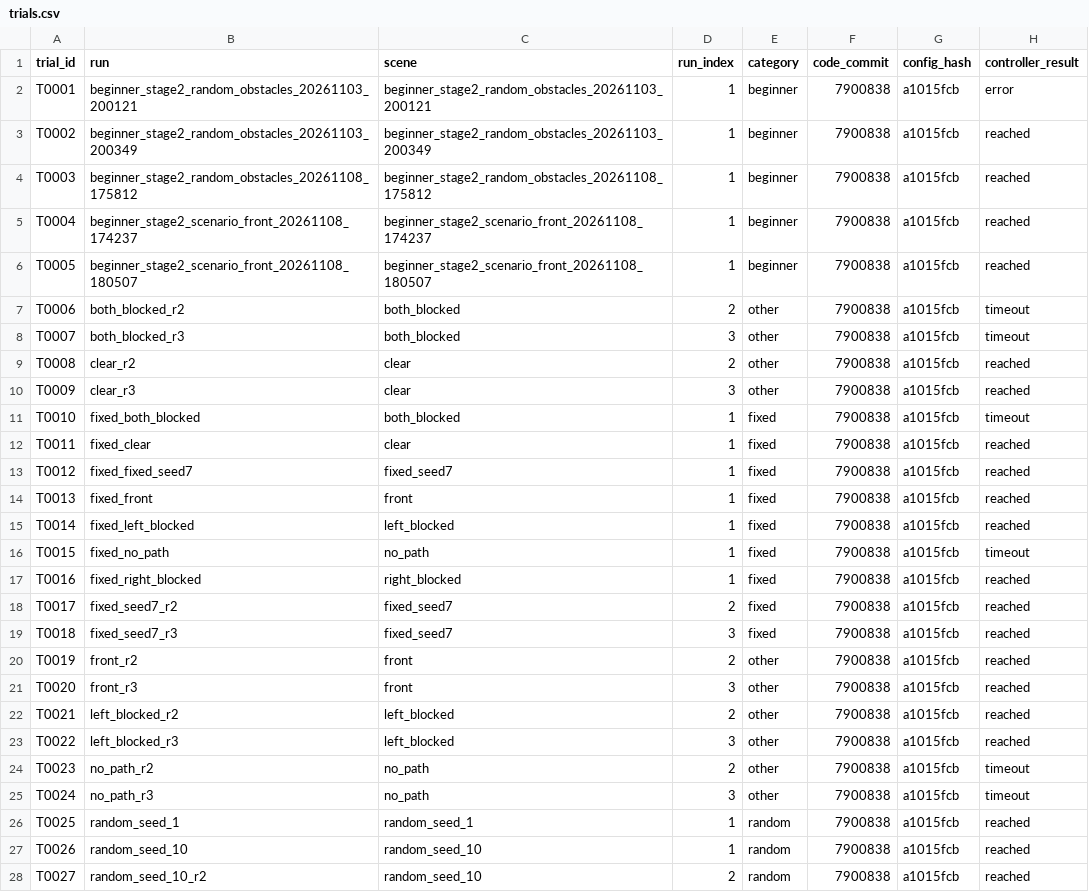
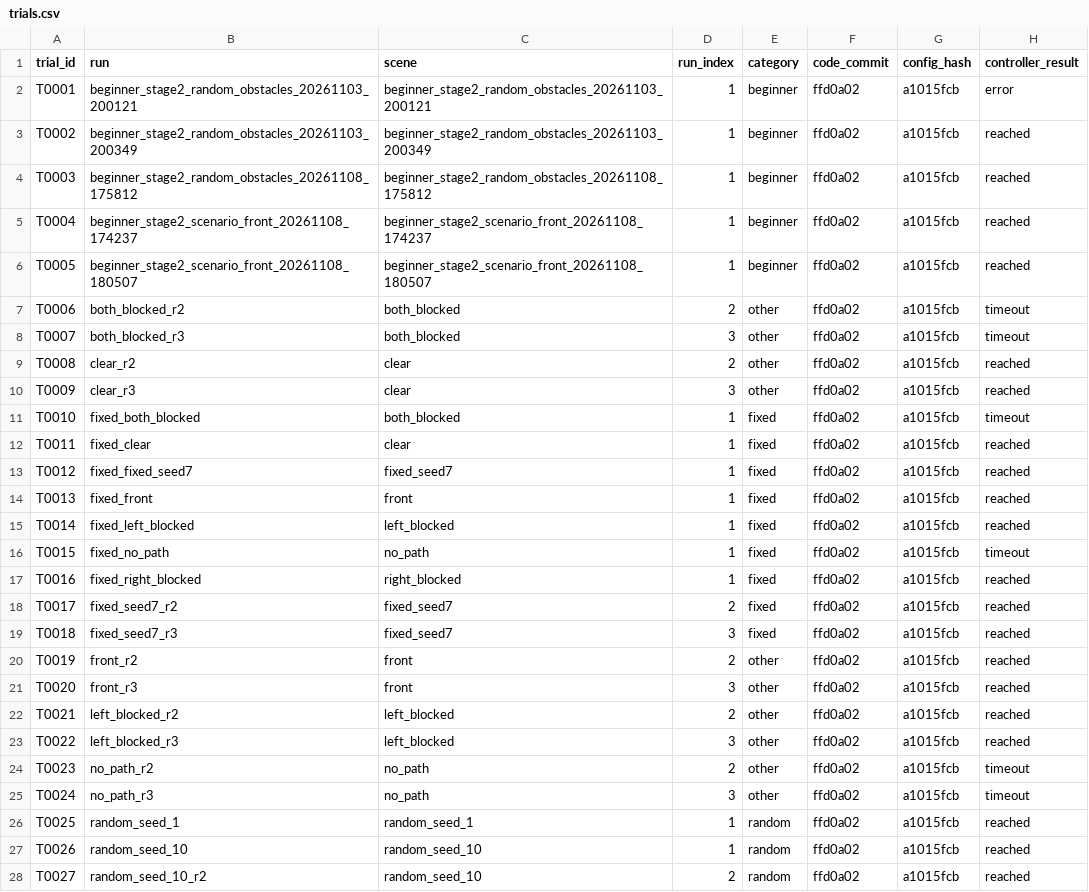
Before and after one commit to Airpen233/simulate-robot, a CSV file: webots/logs/trials.csv, drawn as a sheet; only a part is shown; the diff covers the shown part only; the diff names each change by its address in the sheet, - before the commit and + after, or states it on an @@ line.

Commit message:
fix: 无障碍场景的间隙判据应为 N/A 而非失败
clear 场景没有障碍物，min_clearance 无定义（空值）。原逻辑把空值
当作 clearance_ok != yes，导致该场景永远无法通过。

修正：无障场景跳过间隙判据，只按误差判。clear 从 STABLE_FAIL
变为 STABLE_PASS。

## 最终统计（N=3，三条件）
场景 17，通过 8，失败 9，不稳定 0
通过率 8/17 = 47.1%

## 失败原因分类
误差超限 5 个：both_blocked 74.7cm / no_path 81.0cm /
  seed4 45.0cm / seed9 44.6cm / seed8 4.2cm / seed2 3.3cm
贴障     3 个：front -0.17mm / seed1 -0.17mm / seed3 -0.73mm
  （这三个误差都 <=3cm，只因几何间隙<=0 而失败）

## 口径对比
旧（只看误差）: 11/17 = 64.7%
新（+间隙）  : 8/17  = 47.1%

```diff
--- a/webots/logs/trials.csv
+++ b/webots/logs/trials.csv
-F2:F28 (code_commit): 7900838
+F2:F28 (code_commit): ffd0a02
```
Also changed, not shown: 40 edited cells elsewhere in this file, 1 other file.
